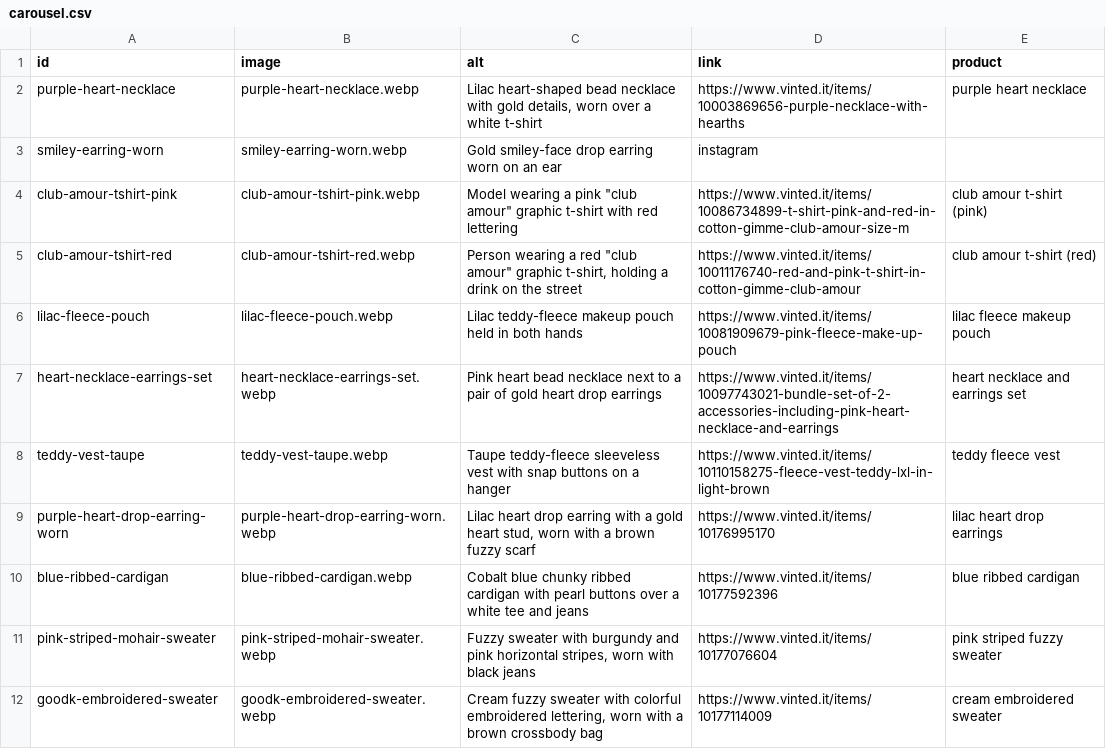
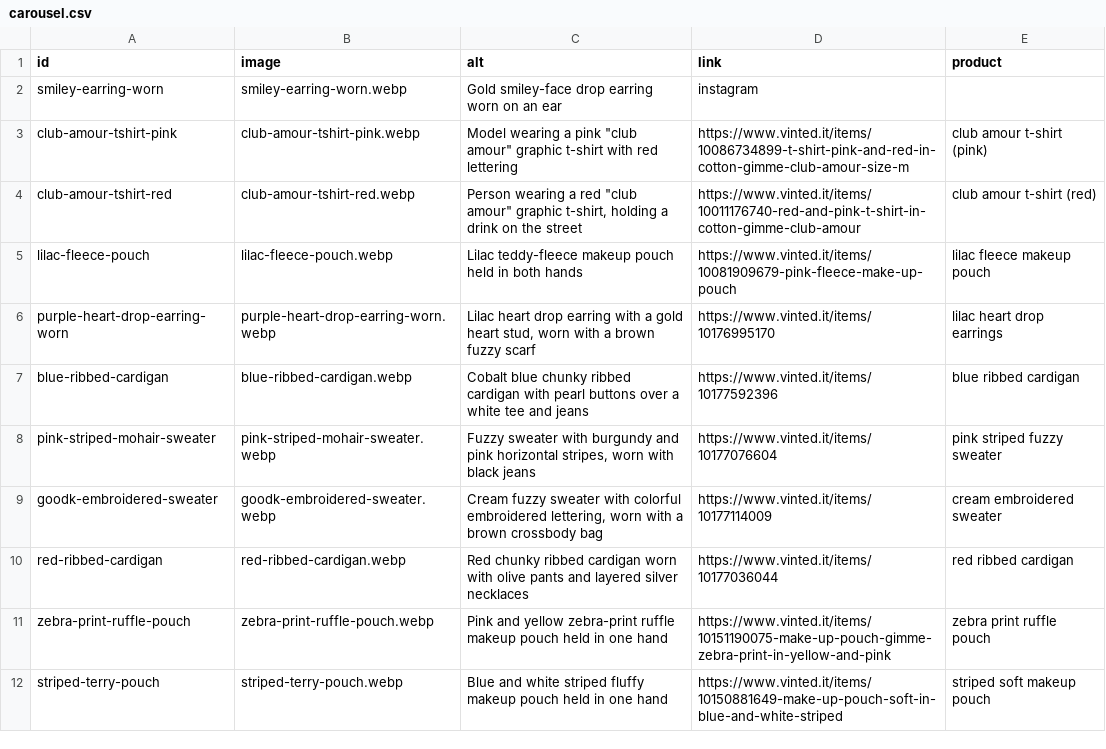
Before and after one commit to riccioeliana-gif/shop-link-launchpad, a CSV file: src/data/carousel.csv, drawn as a sheet; only a part is shown; the shorter side is filled out with more unchanged rows.

Commit message:
Remove 3 photos from carousel

```diff
--- a/src/data/carousel.csv
+++ b/src/data/carousel.csv
@@ -1,3 +1,2 @@
 id,image,alt,link,product
-purple-heart-necklace,purple-heart-necklace.webp,"Lilac heart-shaped bead necklace with gold details, worn over a white t-shirt",https://www.vinted.it/items/10003869656-purple-necklace-with-hearths,purple heart necklace
 smiley-earring-worn,smiley-earring-worn.webp,Gold smiley-face drop earring worn on an ear,instagram,
@@ -6,4 +5,2 @@ club-amour-tshirt-red,club-amour-tshirt-red.webp,"Person wearing a red ""club am
 lilac-fleece-pouch,lilac-fleece-pouch.webp,Lilac teddy-fleece makeup pouch held in both hands,https://www.vinted.it/items/10081909679-pink-fleece-make-up-pouch,lilac fleece makeup pouch
-heart-necklace-earrings-set,heart-necklace-earrings-set.webp,Pink heart bead necklace next to a pair of gold heart drop earrings,https://www.vinted.it/items/10097743021-bundle-set-of-2-accessories-including-pink-heart-necklace-and-earrings,heart necklace and earrings set
-teddy-vest-taupe,teddy-vest-taupe.webp,Taupe teddy-fleece sleeveless vest with snap buttons on a hanger,https://www.vinted.it/items/10110158275-fleece-vest-teddy-lxl-in-light-brown,teddy fleece vest
 purple-heart-drop-earring-worn,purple-heart-drop-earring-worn.webp,"Lilac heart drop earring with a gold heart stud, worn with a brown fuzzy scarf",https://www.vinted.it/items/10176995170,lilac heart drop earrings
```
